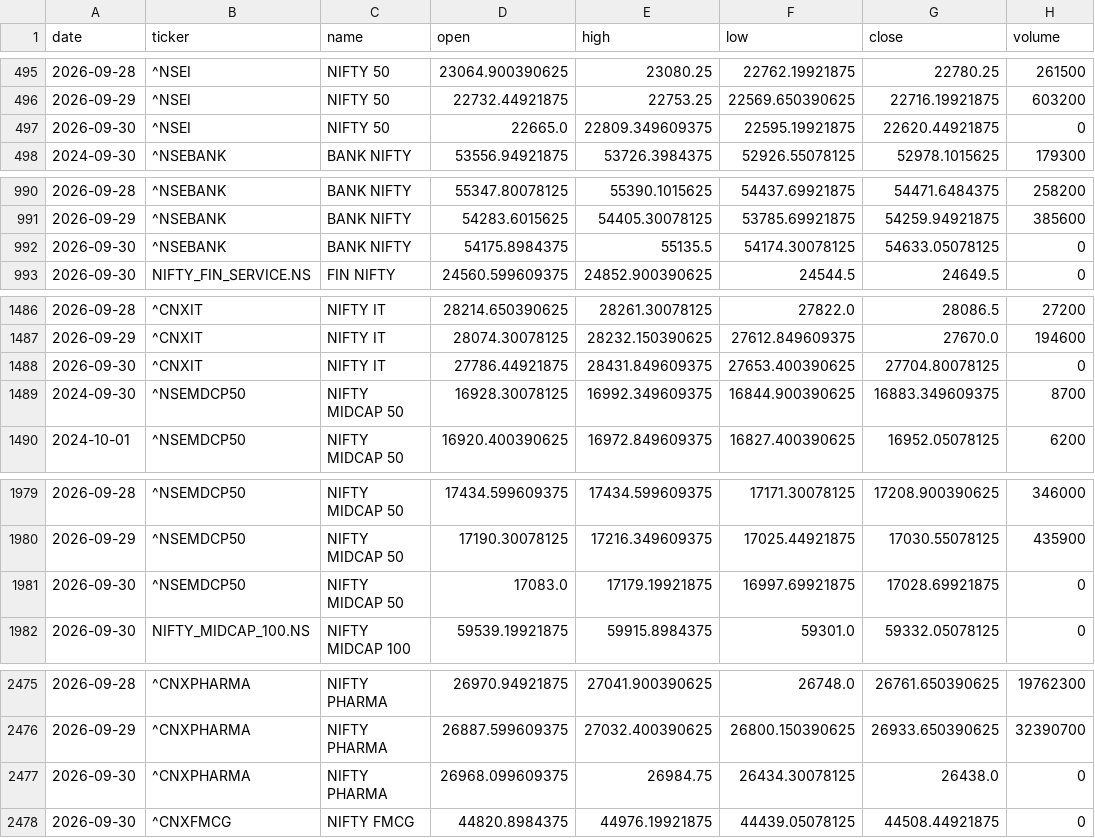
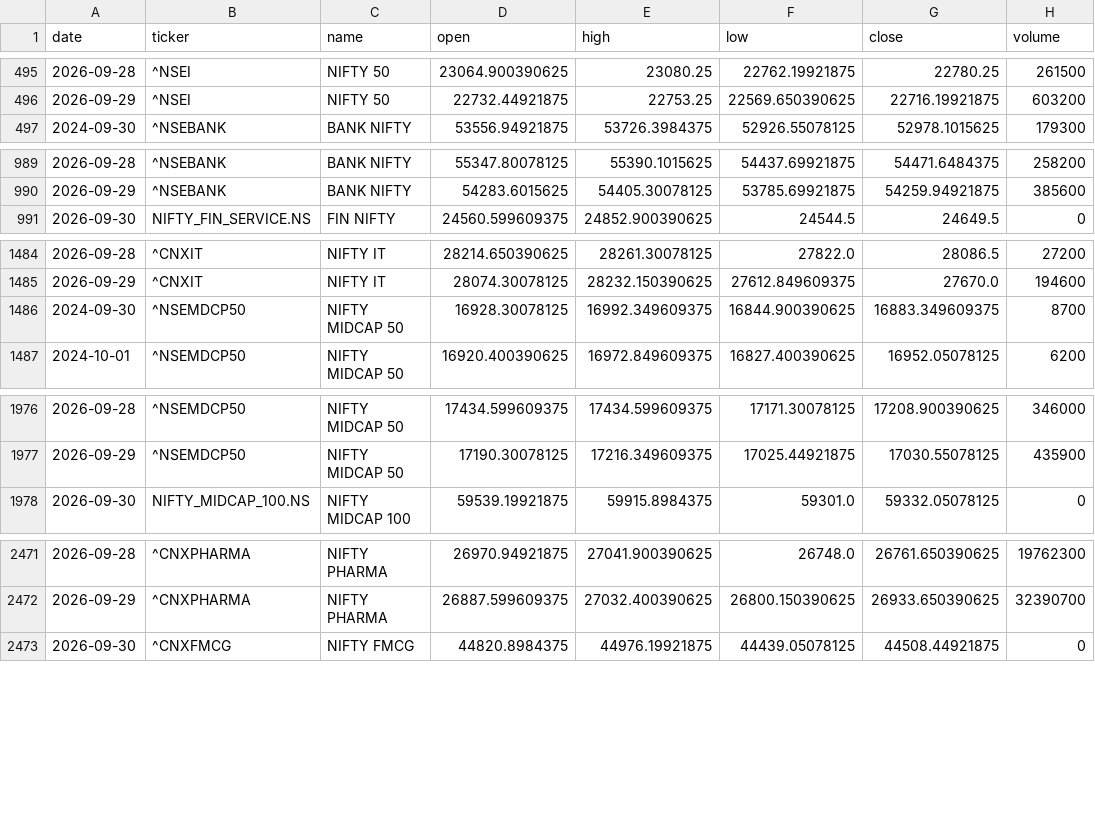
Before and after one commit to aryachirag02/swing-desk, a CSV file: data/indices.csv, drawn as a sheet; only a part is shown, gaps mark what is left out.

```diff
--- a/data/indices.csv
+++ b/data/indices.csv
@@ -496,3 +496,2 @@ date,ticker,name,open,high,low,close,volume
 2026-09-29,^NSEI,NIFTY 50,22732.44921875,22753.25,22569.650390625,22716.19921875,603200
-2026-09-30,^NSEI,NIFTY 50,22665.0,22809.349609375,22595.19921875,22620.44921875,0
 2024-09-30,^NSEBANK,BANK NIFTY,53556.94921875,53726.3984375,52926.55078125,52978.1015625,179300
@@ -991,3 +990,2 @@ date,ticker,name,open,high,low,close,volume
 2026-09-29,^NSEBANK,BANK NIFTY,54283.6015625,54405.30078125,53785.69921875,54259.94921875,385600
-2026-09-30,^NSEBANK,BANK NIFTY,54175.8984375,55135.5,54174.30078125,54633.05078125,0
 2026-09-30,NIFTY_FIN_SERVICE.NS,FIN NIFTY,24560.599609375,24852.900390625,24544.5,24649.5,0
@@ -1487,3 +1485,2 @@ date,ticker,name,open,high,low,close,volume
 2026-09-29,^CNXIT,NIFTY IT,28074.30078125,28232.150390625,27612.849609375,27670.0,194600
-2026-09-30,^CNXIT,NIFTY IT,27786.44921875,28431.849609375,27653.400390625,27704.80078125,0
 2024-09-30,^NSEMDCP50,NIFTY MIDCAP 50,16928.30078125,16992.349609375,16844.900390625,16883.349609375,8700
@@ -1980,3 +1977,2 @@ date,ticker,name,open,high,low,close,volume
 2026-09-29,^NSEMDCP50,NIFTY MIDCAP 50,17190.30078125,17216.349609375,17025.44921875,17030.55078125,435900
-2026-09-30,^NSEMDCP50,NIFTY MIDCAP 50,17083.0,17179.19921875,16997.69921875,17028.69921875,0
 2026-09-30,NIFTY_MIDCAP_100.NS,NIFTY MIDCAP 100,59539.19921875,59915.8984375,59301.0,59332.05078125,0
@@ -2476,3 +2472,2 @@ date,ticker,name,open,high,low,close,volume
 2026-09-29,^CNXPHARMA,NIFTY PHARMA,26887.599609375,27032.400390625,26800.150390625,26933.650390625,32390700
-2026-09-30,^CNXPHARMA,NIFTY PHARMA,26968.099609375,26984.75,26434.30078125,26438.0,0
 2026-09-30,^CNXFMCG,NIFTY FMCG,44820.8984375,44976.19921875,44439.05078125,44508.44921875,0
```
Also changed, not shown: 5 other files.
